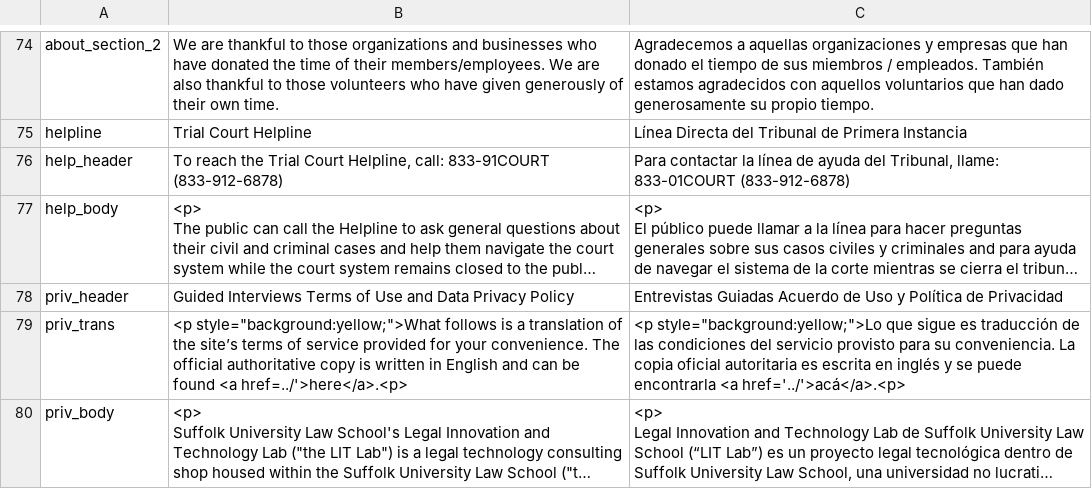
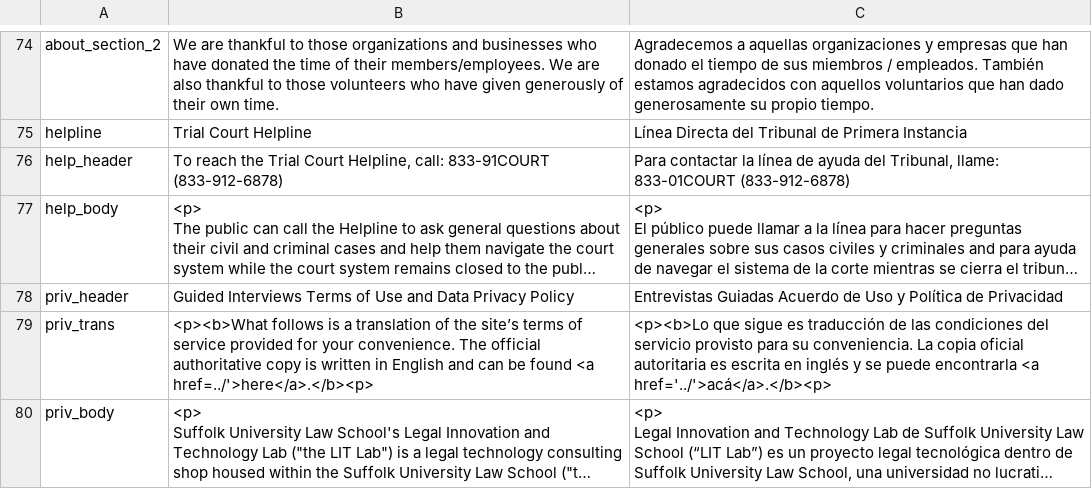
Before and after one commit to SuffolkLITLab/massaccess, a CSV file: text/2020-06-09_00.39_static.csv, drawn as a sheet; only a part is shown, gaps mark what is left out; long unchanged cells end in …; the diff names each change by its address in the sheet, - before the commit and + after, or states it on an @@ line.

Commit message:
copy edit

```diff
--- a/text/2020-06-09_00.39_static.csv
+++ b/text/2020-06-09_00.39_static.csv
-B79: <p style="background:yellow;">What follows is a translation of the site’s terms of service provided for your convenience. The official authoritative copy is written in English and can be found <a href=../'>here</a>.<p>
+B79: <p><b>What follows is a translation of the site’s terms of service provided for your convenience. The official authoritative copy is written in English and can be found <a href=../'>here</a>.</b><p>
-C79: <p style="background:yellow;">Lo que sigue es traducción de las condiciones del servicio provisto para su conveniencia. La copia oficial autoritaria es escrita en inglés y se puede encontrarla <a href='../'>acá</a>.<p>
+C79: <p><b>Lo que sigue es traducción de las condiciones del servicio provisto para su conveniencia. La copia oficial autoritaria es escrita en inglés y se puede encontrarla <a href='../'>acá</a>.</b><p>
```
Also changed, not shown: 2 other files.
